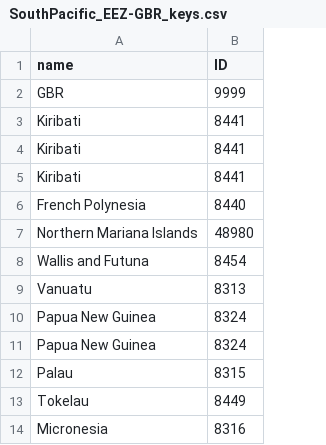
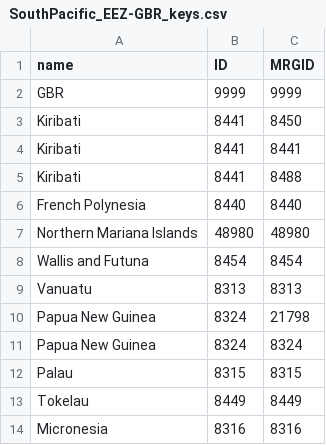
Before and after one commit to Fish-MIP/Extract_PICTs, a CSV file: Outputs/SouthPacific_EEZ-GBR_keys.csv, drawn as a sheet; only a part is shown; the diff names each change by its address in the sheet, - before the commit and + after, or states it on an @@ line.

```diff
--- a/Outputs/SouthPacific_EEZ-GBR_keys.csv
+++ b/Outputs/SouthPacific_EEZ-GBR_keys.csv
+column C (MRGID), rows 2-14: 9999 | 8450 | 8441 | 8488 | 8440 | 48980 | 8454 | 8313 | 21798 | 8324 | 8315 | 8449 | 8316
```
Also changed, not shown: 5 other files.
